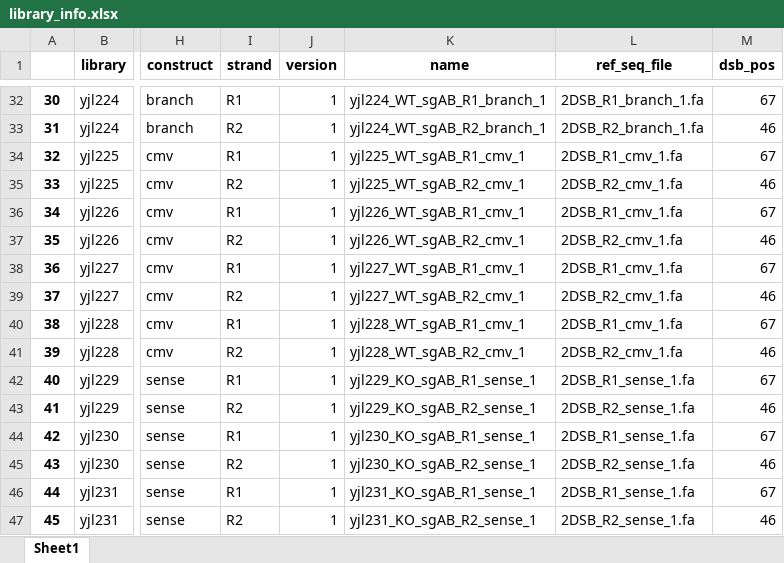
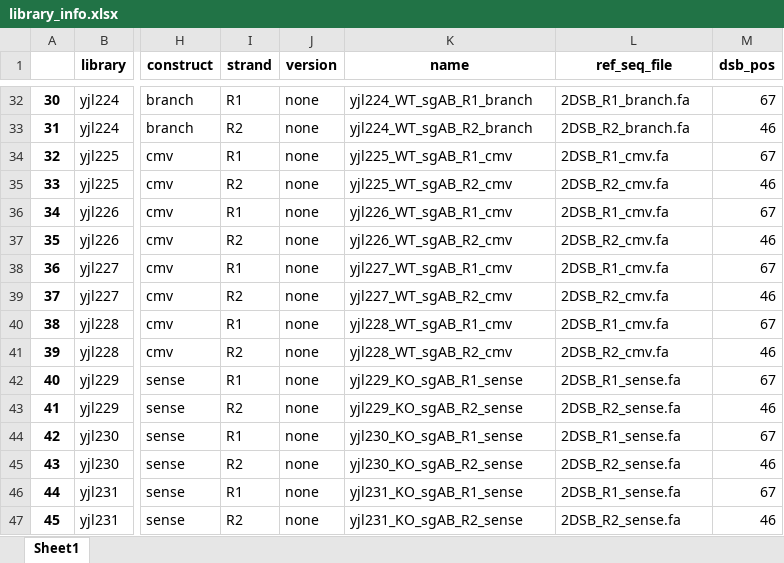
Before and after one commit to xph9876/RNA-mediated_DSB_repair, an Excel workbook: analyze_nhej/library_info.xlsx, sheet Sheet1, drawn as a sheet; only a part is shown, gaps mark what is left out; values as stored, in another font and other column widths than the file's, no borders; the diff covers the shown part only; the diff names each change by its address in the sheet, - before the commit and + after, or states it on an @@ line.

Commit message:
Fix version suffix. Misc fixes.

```diff
--- a/analyze_nhej/library_info.xlsx (sheet Sheet1)
+++ b/analyze_nhej/library_info.xlsx (sheet Sheet1)
-J32:J47 (version): 1
+J32:J47 (version): none
-K32 (name): yjl224_WT_sgAB_R1_branch_1
+K32 (name): yjl224_WT_sgAB_R1_branch
-L32 (ref_seq_file): 2DSB_R1_branch_1.fa
+L32 (ref_seq_file): 2DSB_R1_branch.fa
-K33 (name): yjl224_WT_sgAB_R2_branch_1
+K33 (name): yjl224_WT_sgAB_R2_branch
-L33 (ref_seq_file): 2DSB_R2_branch_1.fa
+L33 (ref_seq_file): 2DSB_R2_branch.fa
-K34 (name): yjl225_WT_sgAB_R1_cmv_1
+K34 (name): yjl225_WT_sgAB_R1_cmv
-L34 (ref_seq_file): 2DSB_R1_cmv_1.fa
+L34 (ref_seq_file): 2DSB_R1_cmv.fa
-K35 (name): yjl225_WT_sgAB_R2_cmv_1
+K35 (name): yjl225_WT_sgAB_R2_cmv
-L35 (ref_seq_file): 2DSB_R2_cmv_1.fa
+L35 (ref_seq_file): 2DSB_R2_cmv.fa
-K36 (name): yjl226_WT_sgAB_R1_cmv_1
+K36 (name): yjl226_WT_sgAB_R1_cmv
-L36 (ref_seq_file): 2DSB_R1_cmv_1.fa
+L36 (ref_seq_file): 2DSB_R1_cmv.fa
-K37 (name): yjl226_WT_sgAB_R2_cmv_1
+K37 (name): yjl226_WT_sgAB_R2_cmv
-L37 (ref_seq_file): 2DSB_R2_cmv_1.fa
+L37 (ref_seq_file): 2DSB_R2_cmv.fa
-K38 (name): yjl227_WT_sgAB_R1_cmv_1
+K38 (name): yjl227_WT_sgAB_R1_cmv
-L38 (ref_seq_file): 2DSB_R1_cmv_1.fa
+L38 (ref_seq_file): 2DSB_R1_cmv.fa
-K39 (name): yjl227_WT_sgAB_R2_cmv_1
+K39 (name): yjl227_WT_sgAB_R2_cmv
-L39 (ref_seq_file): 2DSB_R2_cmv_1.fa
+L39 (ref_seq_file): 2DSB_R2_cmv.fa
-K40 (name): yjl228_WT_sgAB_R1_cmv_1
+K40 (name): yjl228_WT_sgAB_R1_cmv
-L40 (ref_seq_file): 2DSB_R1_cmv_1.fa
+L40 (ref_seq_file): 2DSB_R1_cmv.fa
-K41 (name): yjl228_WT_sgAB_R2_cmv_1
+K41 (name): yjl228_WT_sgAB_R2_cmv
-L41 (ref_seq_file): 2DSB_R2_cmv_1.fa
+L41 (ref_seq_file): 2DSB_R2_cmv.fa
-K42 (name): yjl229_KO_sgAB_R1_sense_1
+K42 (name): yjl229_KO_sgAB_R1_sense
-L42 (ref_seq_file): 2DSB_R1_sense_1.fa
+L42 (ref_seq_file): 2DSB_R1_sense.fa
-K43 (name): yjl229_KO_sgAB_R2_sense_1
+K43 (name): yjl229_KO_sgAB_R2_sense
-L43 (ref_seq_file): 2DSB_R2_sense_1.fa
+L43 (ref_seq_file): 2DSB_R2_sense.fa
-K44 (name): yjl230_KO_sgAB_R1_sense_1
+K44 (name): yjl230_KO_sgAB_R1_sense
-L44 (ref_seq_file): 2DSB_R1_sense_1.fa
+L44 (ref_seq_file): 2DSB_R1_sense.fa
-K45 (name): yjl230_KO_sgAB_R2_sense_1
+K45 (name): yjl230_KO_sgAB_R2_sense
-L45 (ref_seq_file): 2DSB_R2_sense_1.fa
+L45 (ref_seq_file): 2DSB_R2_sense.fa
-K46 (name): yjl231_KO_sgAB_R1_sense_1
+K46 (name): yjl231_KO_sgAB_R1_sense
-L46 (ref_seq_file): 2DSB_R1_sense_1.fa
+L46 (ref_seq_file): 2DSB_R1_sense.fa
-K47 (name): yjl231_KO_sgAB_R2_sense_1
+K47 (name): yjl231_KO_sgAB_R2_sense
-L47 (ref_seq_file): 2DSB_R2_sense_1.fa
+L47 (ref_seq_file): 2DSB_R2_sense.fa
```
Also changed, not shown: 548 edited cells elsewhere in this sheet, analyze_nhej/experiment_info.xlsx, 6 other files.
